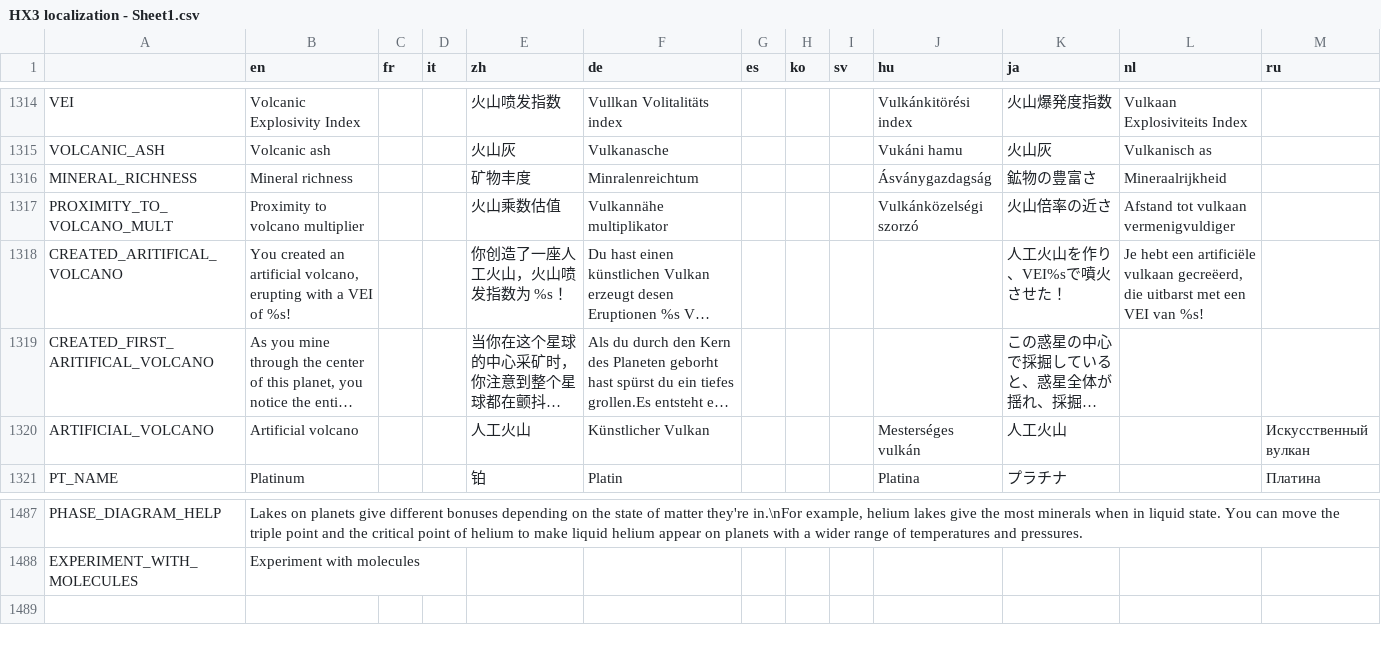
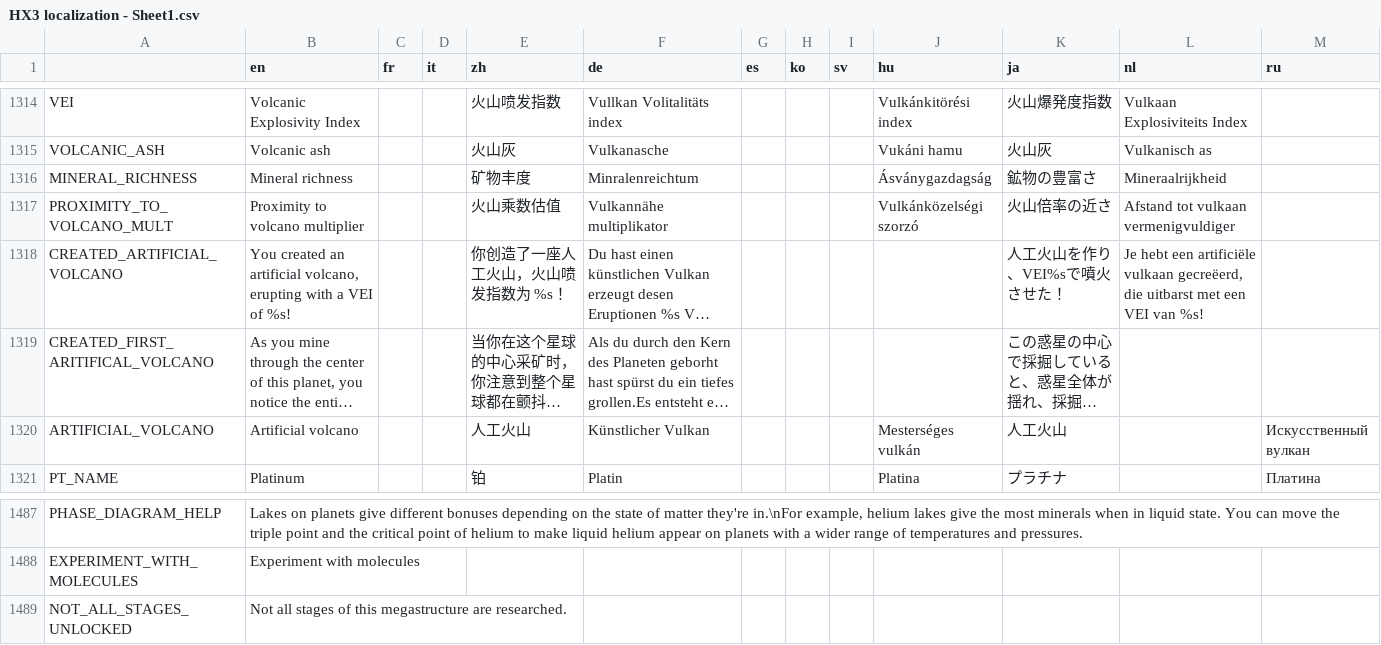
Before and after one commit to Apple0726/helixteus-3, a CSV file: Text/HX3 localization - Sheet1.csv, drawn as a sheet; only a part is shown, gaps mark what is left out; long unchanged cells end in …; the diff names each change by its address in the sheet, - before the commit and + after, or states it on an @@ line.

```diff
--- a/Text/HX3 localization - Sheet1.csv
+++ b/Text/HX3 localization - Sheet1.csv
-A1318: CREATED_ARITIFICAL_VOLCANO
+A1318: CREATED_ARTIFICIAL_VOLCANO
+row 1489: NOT_ALL_STAGES_UNLOCKED | Not all stages of this megastructure are researched.
```
Also changed, not shown: 14 other files.
